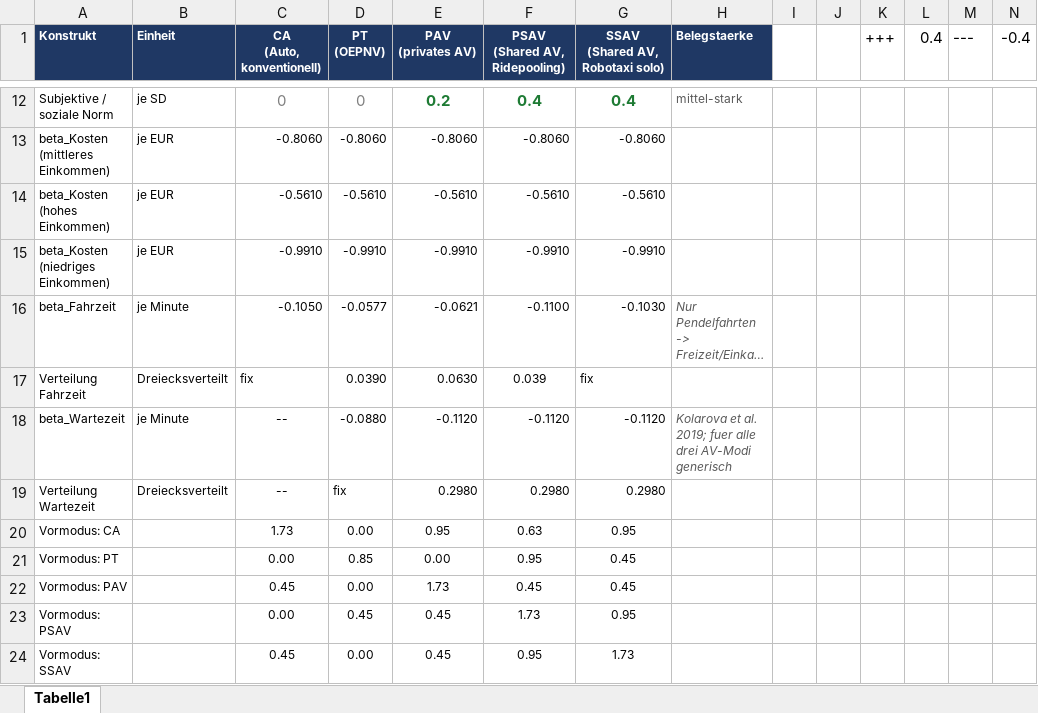
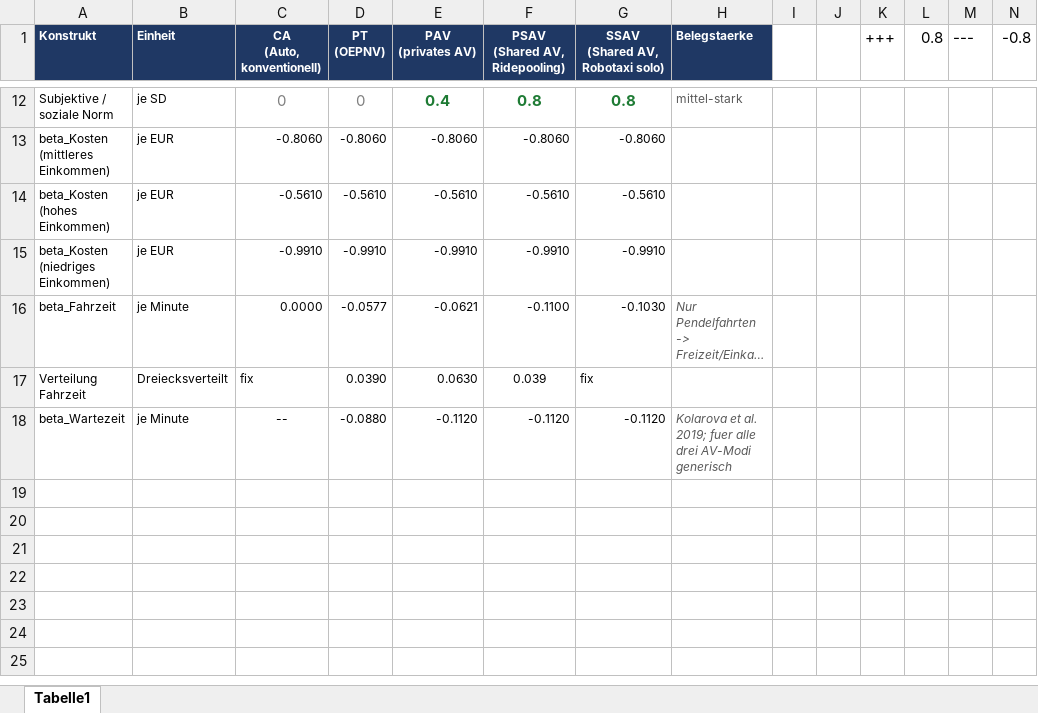
Before and after one commit to htnzudya/matsim-example-project, an Excel workbook: scenarios/testszenario/fertigeabmparameter.xlsx, sheet Tabelle1, drawn as a sheet; only a part is shown, gaps mark what is left out; long unchanged cells end in …; values as stored, in another font and other column widths than the file's, no borders; the diff covers the shown part only; the diff names each change by its address in the sheet, - before the commit and + after, or states it on an @@ line.

```diff
--- a/scenarios/testszenario/fertigeabmparameter.xlsx (sheet Tabelle1)
+++ b/scenarios/testszenario/fertigeabmparameter.xlsx (sheet Tabelle1)
-L1: 0.4
+L1: 0.8
-N1: -0.4
+N1: -0.8
-E12 (PAV (privates AV)): 0.2
+E12 (PAV (privates AV)): 0.4
-F12 (PSAV (Shared AV, Ridepooling)): 0.4
+F12 (PSAV (Shared AV, Ridepooling)): 0.8
-G12 (SSAV (Shared AV, Robotaxi solo)): 0.4
+G12 (SSAV (Shared AV, Robotaxi solo)): 0.8
-C16 (CA (Auto, konventionell)): -0.1050
+C16 (CA (Auto, konventionell)): 0.0000
-row 19: Verteilung Wartezeit | Dreiecksverteilt | -- | fix | 0.2980 | 0.2980 | 0.2980
-row 20: Vormodus: CA |  | 1.73 | 0.00 | 0.95 | 0.63 | 0.95
-row 21: Vormodus: PT |  | 0.00 | 0.85 | 0.00 | 0.95 | 0.45
-row 22: Vormodus: PAV |  | 0.45 | 0.00 | 1.73 | 0.45 | 0.45
-row 23: Vormodus: PSAV |  | 0.00 | 0.45 | 0.45 | 1.73 | 0.95
-row 24: Vormodus: SSAV |  | 0.45 | 0.00 | 0.45 | 0.95 | 1.73
```
Also changed, not shown: 33 edited cells elsewhere in this sheet, 1 other file.
